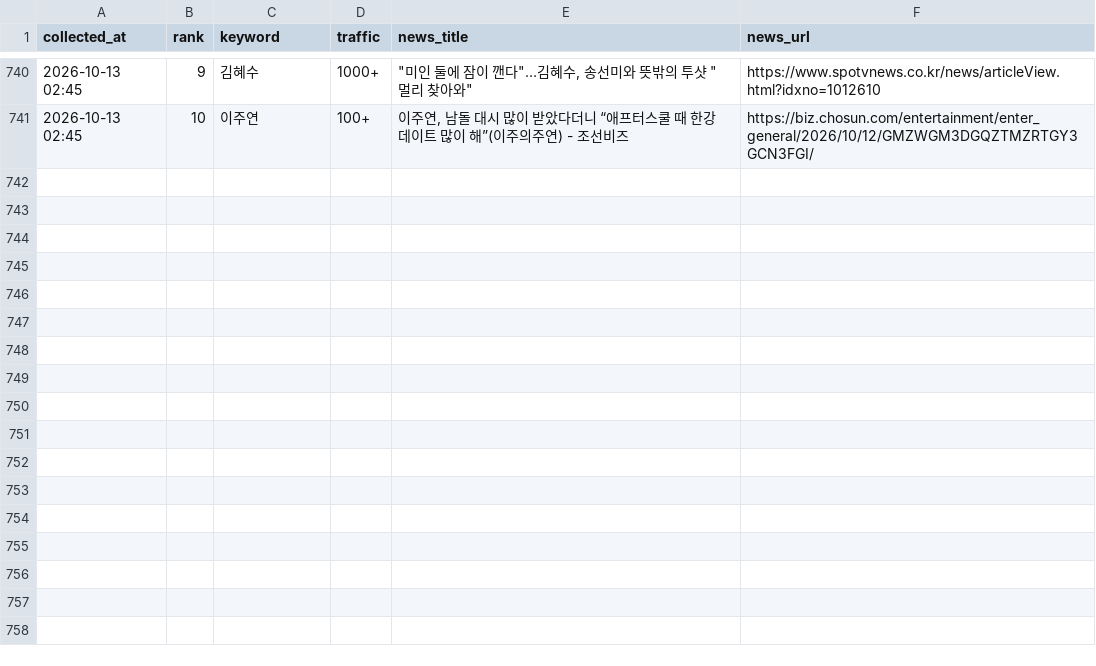
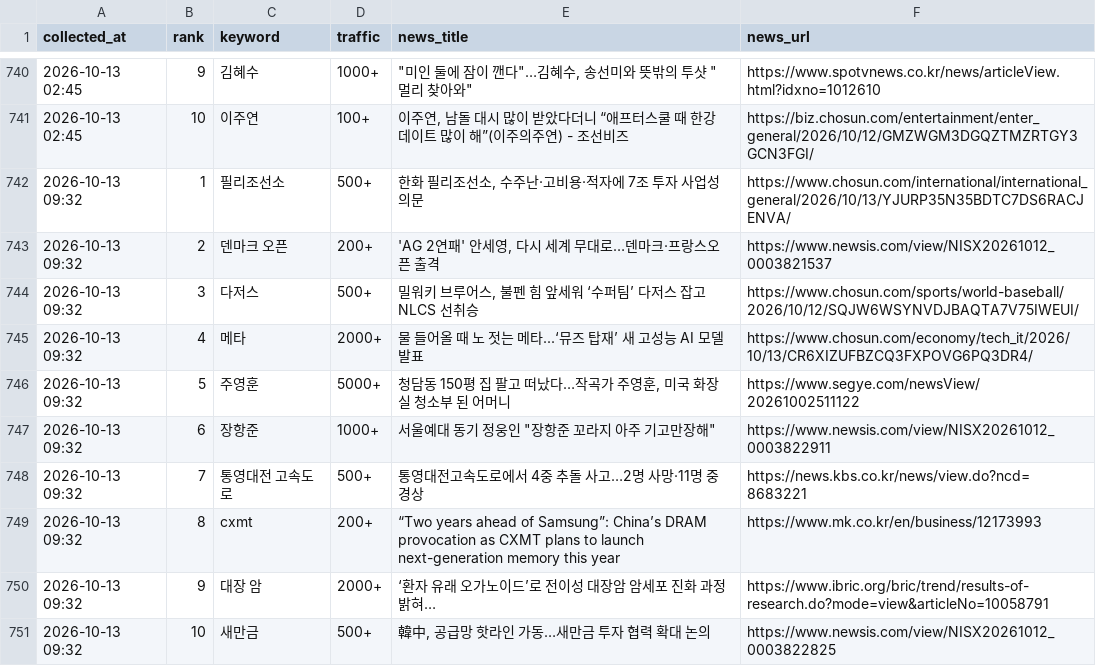
Before and after one commit to sulllll/claude_cloud, a CSV file: site/data/history.csv, drawn as a sheet; only a part is shown, gaps mark what is left out.

```diff
--- a/site/data/history.csv
+++ b/site/data/history.csv
@@ -741 +741,11 @@ collected_at,rank,keyword,traffic,news_title,news_url
 2026-10-13 02:45,10,이주연,100+,"이주연, 남돌 대시 많이 받았다더니 “애프터스쿨 때 한강 데이트 많이 해”(이주의주연) - 조선비즈",https://biz.chosun.com/entertainment/enter_general/2026/10/12/GMZWGM3DGQZTMZRTGY3GCN3FGI/
+2026-10-13 09:32,1,필리조선소,500+,"한화 필리조선소, 수주난·고비용·적자에 7조 투자 사업성 의문",https://www.chosun.com/international/international_general/2026/10/13/YJURP35N35BDTC7DS6RACJENVA/
+2026-10-13 09:32,2,덴마크 오픈,200+,"'AG 2연패' 안세영, 다시 세계 무대로…덴마크·프랑스오픈 출격",https://www.newsis.com/view/NISX20261012_0003821537
+2026-10-13 09:32,3,다저스,500+,"밀워키 브루어스, 불펜 힘 앞세워 ‘수퍼팀’ 다저스 잡고 NLCS 선취승",https://www.chosun.com/sports/world-baseball/2026/10/12/SQJW6WSYNVDJBAQTA7V75IWEUI/
+2026-10-13 09:32,4,메타,2000+,물 들어올 때 노 젓는 메타...‘뮤즈 탑재’ 새 고성능 AI 모델 발표,https://www.chosun.com/economy/tech_it/2026/10/13/CR6XIZUFBZCQ3FXPOVG6PQ3DR4/
+2026-10-13 09:32,5,주영훈,5000+,"청담동 150평 집 팔고 떠났다…작곡가 주영훈, 미국 화장실 청소부 된 어머니",https://www.segye.com/newsView/20261002511122
+2026-10-13 09:32,6,장항준,1000+,"서울예대 동기 정웅인 ""장항준 꼬라지 아주 기고만장해""",https://www.newsis.com/view/NISX20261012_0003822911
+2026-10-13 09:32,7,통영대전 고속도로,500+,통영대전고속도로에서 4중 추돌 사고…2명 사망·11명 중경상,https://news.kbs.co.kr/news/view.do?ncd=8683221
+2026-10-13 09:32,8,cxmt,200+,“Two years ahead of Samsung”: China’s DRAM provocation as CXMT plans to launch next-generation memory this year,https://www.mk.co.kr/en/business/12173993
+2026-10-13 09:32,9,대장 암,2000+,‘환자 유래 오가노이드’로 전이성 대장암 암세포 진화 과정 밝혀…,https://www.ibric.org/bric/trend/results-of-research.do?mode=view&articleNo=10058791
+2026-10-13 09:32,10,새만금,500+,"韓中, 공급망 핫라인 가동…새만금 투자 협력 확대 논의",https://www.newsis.com/view/NISX20261012_0003822825
```
Also changed, not shown: 2 other files.
